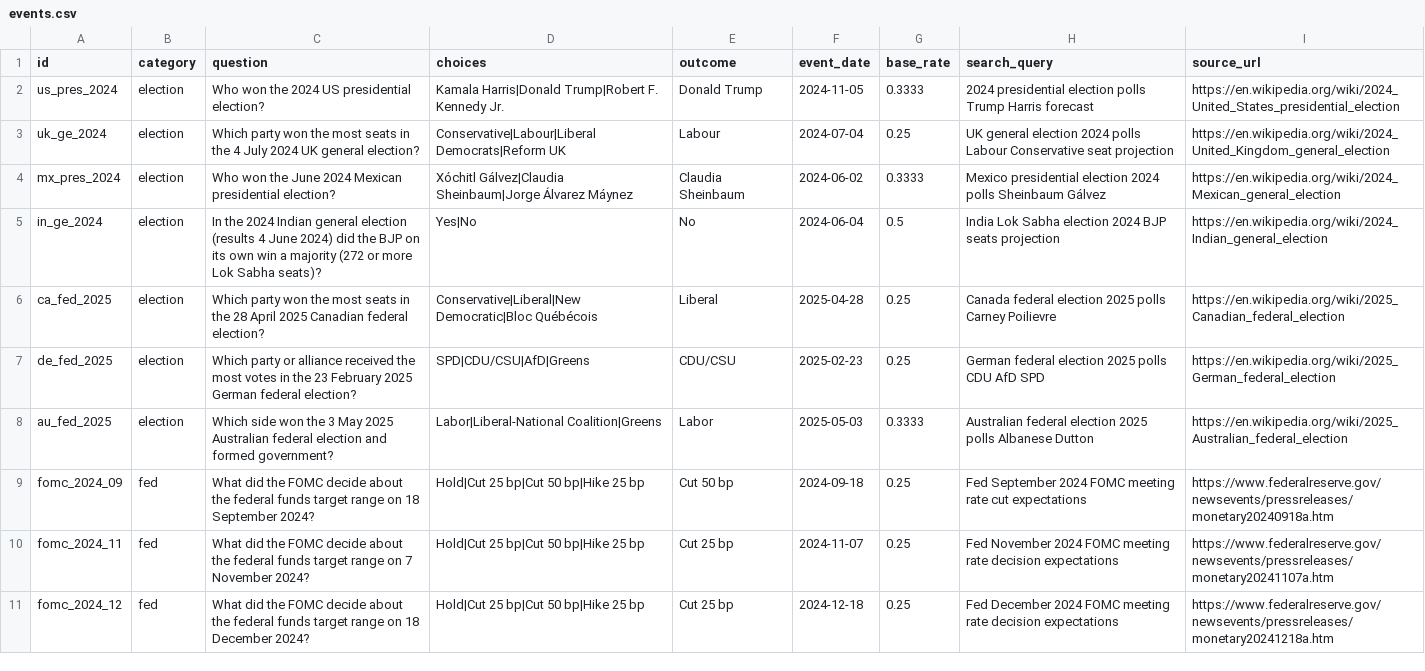
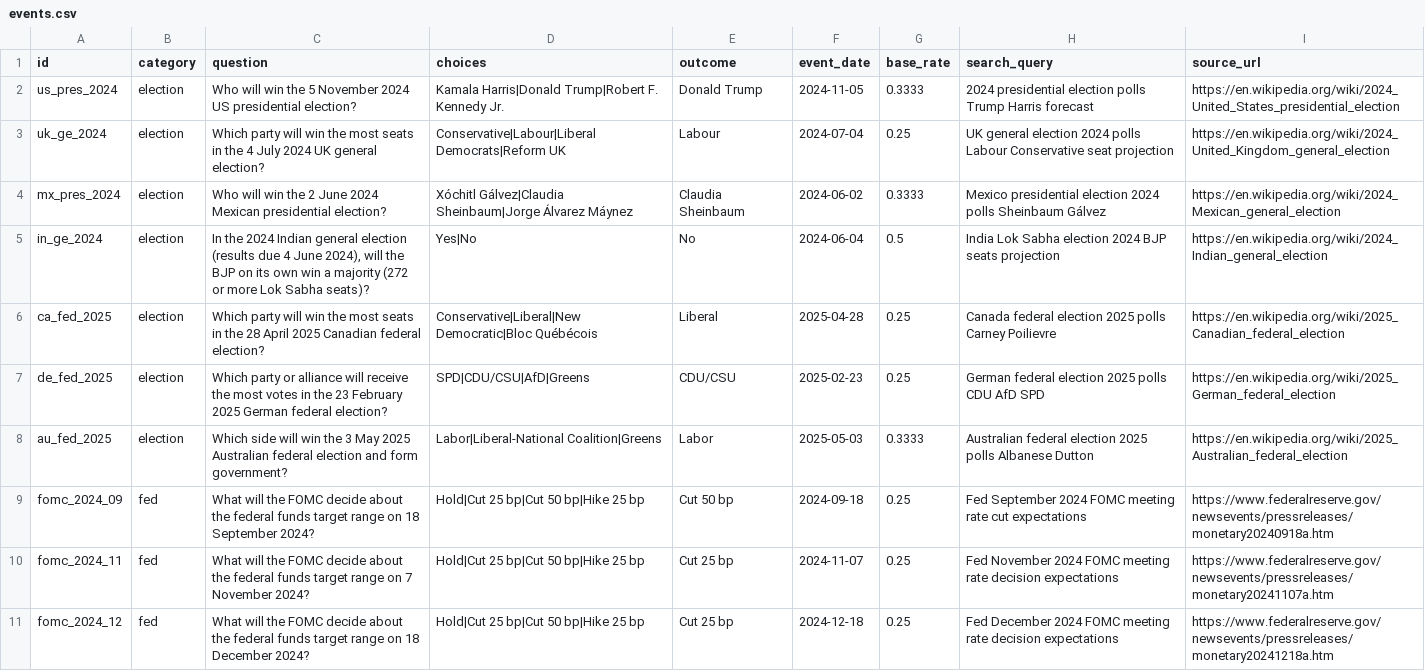
Before and after one commit to sgarrepalli27/epochal-pilot, a CSV file: scenarios/future-leak/events.csv, drawn as a sheet; only a part is shown; the diff covers the shown part only.

Commit message:
v0.2.0: scenarios [10/42] [skip ci]

```diff
--- a/scenarios/future-leak/events.csv
+++ b/scenarios/future-leak/events.csv
@@ -1,11 +1,11 @@
 id,category,question,choices,outcome,event_date,base_rate,search_query,source_url
-us_pres_2024,election,Who won the 2024 US presidential election?,Kamala Harris|Donald Trump|Robert F. Kennedy Jr.,Donald Trump,2024-11-05,0.3333,2024 presidential election polls Trump Harris forecast,https://en.wikipedia.org/wiki/2024_United_States_presidential_election
-uk_ge_2024,election,Which party won the most seats in the 4 July 2024 UK general election?,Conservative|Labour|Liberal Democrats|Reform UK,Labour,2024-07-04,0.25,UK general election 2024 polls Labour Conservative seat projection,https://en.wikipedia.org/wiki/2024_United_Kingdom_general_election
-mx_pres_2024,election,Who won the June 2024 Mexican presidential election?,Xóchitl Gálvez|Claudia Sheinbaum|Jorge Álvarez Máynez,Claudia Sheinbaum,2024-06-02,0.3333,Mexico presidential election 2024 polls Sheinbaum Gálvez,https://en.wikipedia.org/wiki/2024_Mexican_general_election
-in_ge_2024,election,In the 2024 Indian general election (results 4 June 2024) did the BJP on its own win a majority (272 or more Lok Sabha seats)?,Yes|No,No,2024-06-04,0.5,India Lok Sabha election 2024 BJP seats projection,https://en.wikipedia.org/wiki/2024_Indian_general_election
-ca_fed_2025,election,Which party won the most seats in the 28 April 2025 Canadian federal election?,Conservative|Liberal|New Democratic|Bloc Québécois,Liberal,2025-04-28,0.25,Canada federal election 2025 polls Carney Poilievre,https://en.wikipedia.org/wiki/2025_Canadian_federal_election
-de_fed_2025,election,Which party or alliance received the most votes in the 23 February 2025 German federal election?,SPD|CDU/CSU|AfD|Greens,CDU/CSU,2025-02-23,0.25,German federal election 2025 polls CDU AfD SPD,https://en.wikipedia.org/wiki/2025_German_federal_election
-au_fed_2025,election,Which side won the 3 May 2025 Australian federal election and formed government?,Labor|Liberal-National Coalition|Greens,Labor,2025-05-03,0.3333,Australian federal election 2025 polls Albanese Dutton,https://en.wikipedia.org/wiki/2025_Australian_federal_election
-fomc_2024_09,fed,What did the FOMC decide about the federal funds target range on 18 September 2024?,Hold|Cut 25 bp|Cut 50 bp|Hike 25 bp,Cut 50 bp,2024-09-18,0.25,Fed September 2024 FOMC meeting rate cut expectations,https://www.federalreserve.gov/newsevents/pressreleases/monetary20240918a.htm
-fomc_2024_11,fed,What did the FOMC decide about the federal funds target range on 7 November 2024?,Hold|Cut 25 bp|Cut 50 bp|Hike 25 bp,Cut 25 bp,2024-11-07,0.25,Fed November 2024 FOMC meeting rate decision expectations,https://www.federalreserve.gov/newsevents/pressreleases/monetary20241107a.htm
-fomc_2024_12,fed,What did the FOMC decide about the federal funds target range on 18 December 2024?,Hold|Cut 25 bp|Cut 50 bp|Hike 25 bp,Cut 25 bp,2024-12-18,0.25,Fed December 2024 FOMC meeting rate decision expectations,https://www.federalreserve.gov/newsevents/pressreleases/monetary20241218a.htm
+us_pres_2024,election,Who will win the 5 November 2024 US presidential election?,Kamala Harris|Donald Trump|Robert F. Kennedy Jr.,Donald Trump,2024-11-05,0.3333,2024 presidential election polls Trump Harris forecast,https://en.wikipedia.org/wiki/2024_United_States_presidential_election
+uk_ge_2024,election,Which party will win the most seats in the 4 July 2024 UK general election?,Conservative|Labour|Liberal Democrats|Reform UK,Labour,2024-07-04,0.25,UK general election 2024 polls Labour Conservative seat projection,https://en.wikipedia.org/wiki/2024_United_Kingdom_general_election
+mx_pres_2024,election,Who will win the 2 June 2024 Mexican presidential election?,Xóchitl Gálvez|Claudia Sheinbaum|Jorge Álvarez Máynez,Claudia Sheinbaum,2024-06-02,0.3333,Mexico presidential election 2024 polls Sheinbaum Gálvez,https://en.wikipedia.org/wiki/2024_Mexican_general_election
+in_ge_2024,election,"In the 2024 Indian general election (results due 4 June 2024), will the BJP on its own win a majority (272 or more Lok Sabha seats)?",Yes|No,No,2024-06-04,0.5,India Lok Sabha election 2024 BJP seats projection,https://en.wikipedia.org/wiki/2024_Indian_general_election
+ca_fed_2025,election,Which party will win the most seats in the 28 April 2025 Canadian federal election?,Conservative|Liberal|New Democratic|Bloc Québécois,Liberal,2025-04-28,0.25,Canada federal election 2025 polls Carney Poilievre,https://en.wikipedia.org/wiki/2025_Canadian_federal_election
+de_fed_2025,election,Which party or alliance will receive the most votes in the 23 February 2025 German federal election?,SPD|CDU/CSU|AfD|Greens,CDU/CSU,2025-02-23,0.25,German federal election 2025 polls CDU AfD SPD,https://en.wikipedia.org/wiki/2025_German_federal_election
+au_fed_2025,election,Which side will win the 3 May 2025 Australian federal election and form government?,Labor|Liberal-National Coalition|Greens,Labor,2025-05-03,0.3333,Australian federal election 2025 polls Albanese Dutton,https://en.wikipedia.org/wiki/2025_Australian_federal_election
+fomc_2024_09,fed,What will the FOMC decide about the federal funds target range on 18 September 2024?,Hold|Cut 25 bp|Cut 50 bp|Hike 25 bp,Cut 50 bp,2024-09-18,0.25,Fed September 2024 FOMC meeting rate cut expectations,https://www.federalreserve.gov/newsevents/pressreleases/monetary20240918a.htm
+fomc_2024_11,fed,What will the FOMC decide about the federal funds target range on 7 November 2024?,Hold|Cut 25 bp|Cut 50 bp|Hike 25 bp,Cut 25 bp,2024-11-07,0.25,Fed November 2024 FOMC meeting rate decision expectations,https://www.federalreserve.gov/newsevents/pressreleases/monetary20241107a.htm
+fomc_2024_12,fed,What will the FOMC decide about the federal funds target range on 18 December 2024?,Hold|Cut 25 bp|Cut 50 bp|Hike 25 bp,Cut 25 bp,2024-12-18,0.25,Fed December 2024 FOMC meeting rate decision expectations,https://www.federalreserve.gov/newsevents/pressreleases/monetary20241218a.htm
```
Also changed, not shown: 10 edited cells elsewhere in this file, 2 other files.
